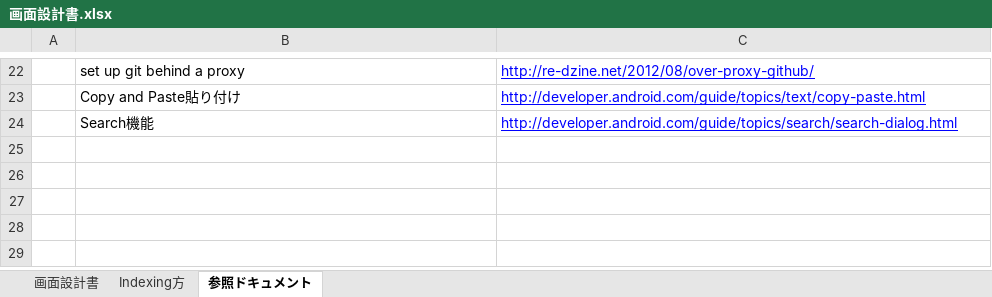
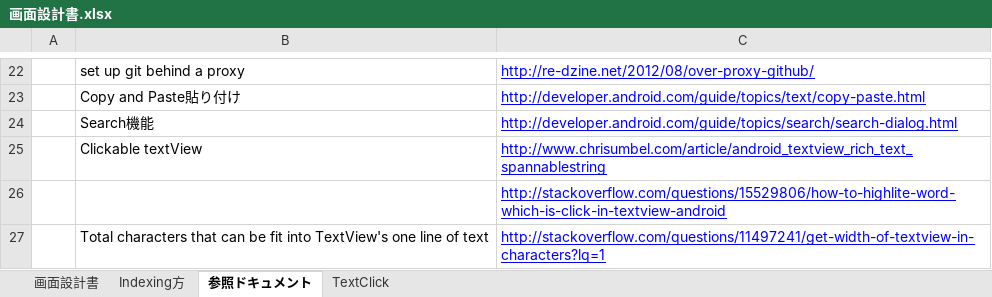
Before and after one commit to KentVu/kanji-decomposition, an Excel workbook: 01-設計書/画面設計書.xlsx, sheet 参照ドキュメント, drawn as a sheet; only a part is shown, gaps mark what is left out; values as stored, in another font and other column widths than the file's, no borders; the diff names each change by its address in the sheet, - before the commit and + after, or states it on an @@ line.

```diff
--- a/01-設計書/画面設計書.xlsx (sheet 参照ドキュメント)
+++ b/01-設計書/画面設計書.xlsx (sheet 参照ドキュメント)
+sheet tab: TextClick
+row 25:  | Clickable textView | http://www.chrisumbel.com/article/android_textview_rich_text_spannablestring
+row 26:  |  | http://stackoverflow.com/questions/15529806/how-to-highlite-word-which-is-click-in-textview-android
+row 27:  | Total characters that can be fit into TextView's one line of text | http://stackoverflow.com/questions/11497241/get-width-of-textview-in-characters?lq=1
```
Also changed, not shown: 00-仕様書/機能仕様書.xlsx, 1 other file.
